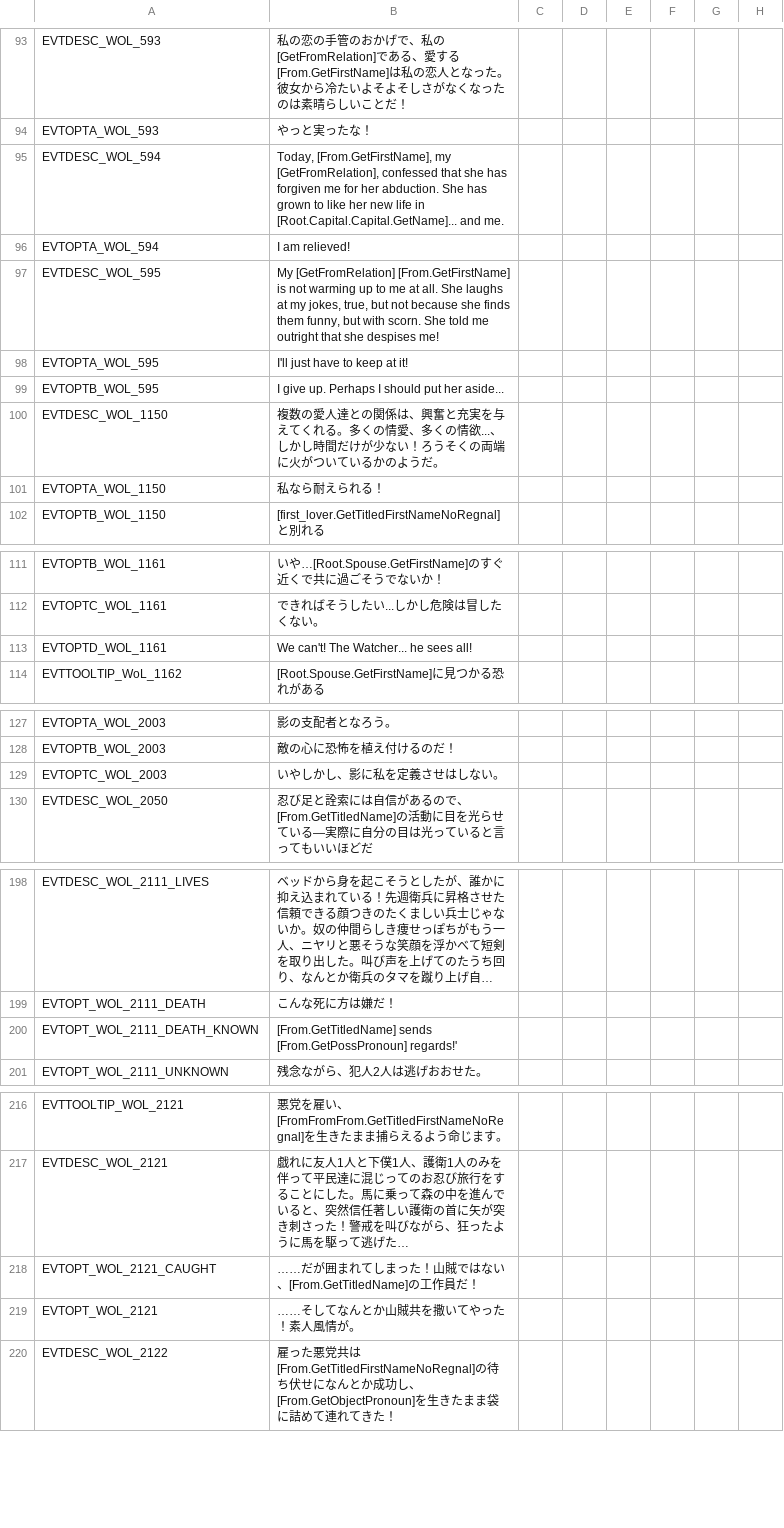
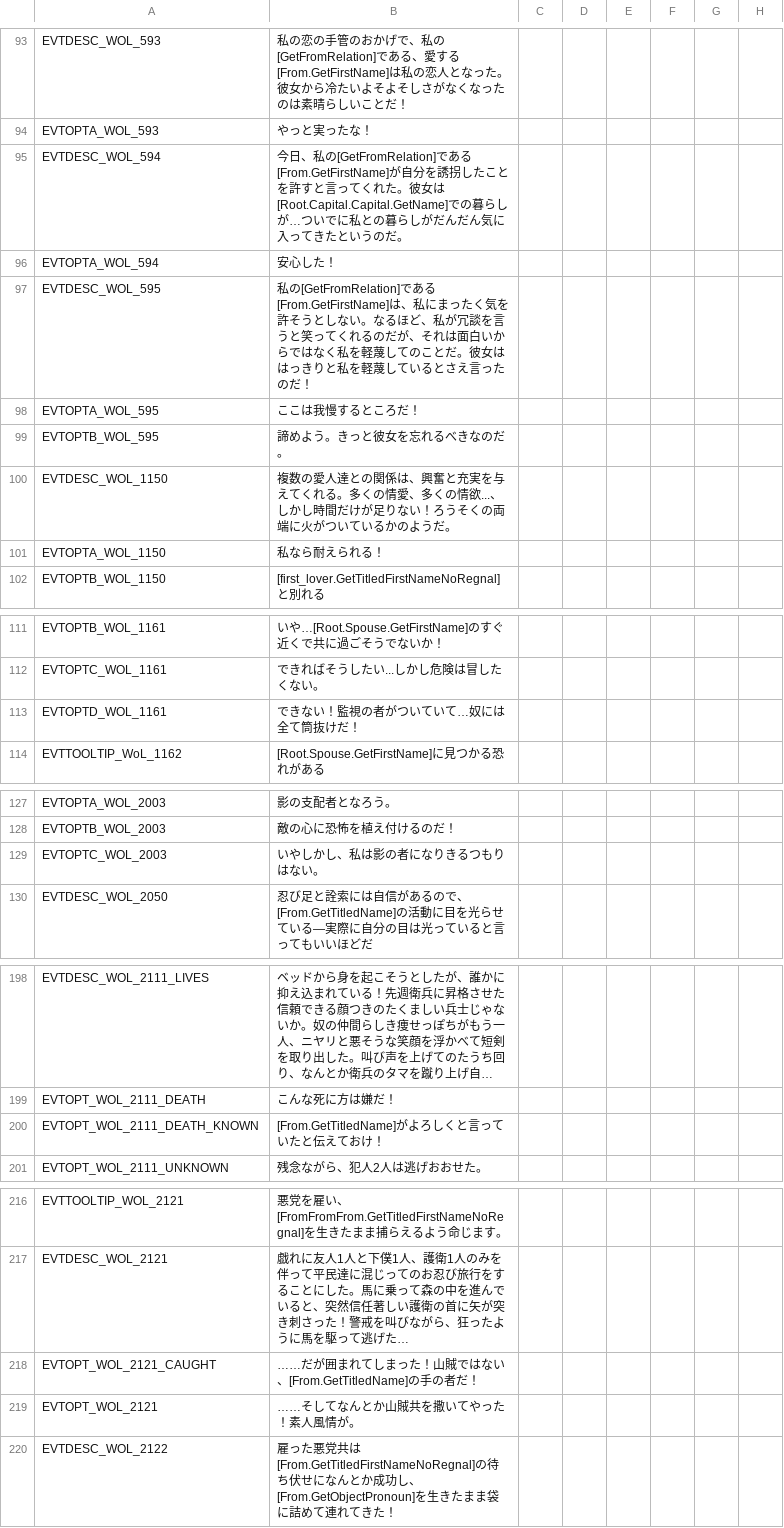
Before and after one commit to matanki-saito/CK2JPModAppendixI, a CSV file: source/localisation/v2_30b.csv, drawn as a sheet; only a part is shown, gaps mark what is left out; long unchanged cells end in …; the diff names each change by its address in the sheet, - before the commit and + after, or states it on an @@ line.

```diff
--- a/source/localisation/v2_30b.csv
+++ b/source/localisation/v2_30b.csv
-B95: Today, [From.GetFirstName], my [GetFromRelation], confessed that she has forgiven me for her abduction. She has grown to like her new life in [Root.Capital.Capital.GetName]... and me.
+B95: 今日、私の[GetFromRelation]である[From.GetFirstName]が自分を誘拐したことを許すと言ってくれた。彼女は[Root.Capital.Capital.GetName]での暮らしが…ついでに私との暮らしがだんだん気に入ってきたというのだ。
-B96: I am relieved!
+B96: 安心した！
-B97: My [GetFromRelation] [From.GetFirstName] is not warming up to me at all. She laughs at my jokes, true, but not because she finds them funny, but with scorn. She told me outright that she despises me!
+B97: 私の[GetFromRelation]である[From.GetFirstName]は、私にまったく気を許そうとしない。なるほど、私が冗談を言うと笑ってくれるのだが、それは面白いからではなく私を軽蔑してのことだ。彼女ははっきりと私を軽蔑しているとさえ言ったのだ！
-B98: I'll just have to keep at it!
+B98: ここは我慢するところだ！
-B99: I give up. Perhaps I should put her aside...
+B99: 諦めよう。きっと彼女を忘れるべきなのだ。
-B100: …間だけが少ない！ろ…
+B100: …間だけが足りない！ろ…
-B113: We can't! The Watcher... he sees all!
+B113: できない！監視の者がついていて…奴には全て筒抜けだ！
-B129: いやしかし、影に私を定義させはしない。
+B129: いやしかし、私は影の者になりきるつもりはない。
-B200: [From.GetTitledName] sends [From.GetPossPronoun] regards!'
+B200: [From.GetTitledName]がよろしくと言っていたと伝えておけ！
-B218: …い、[From.GetTitledName]の工作員だ！
+B218: …い、[From.GetTitledName]の手の者だ！
```
Also changed, not shown: source/localisation/JadeDragon.csv, source/localisation/MonksAndMystics.csv, 9 other files.
